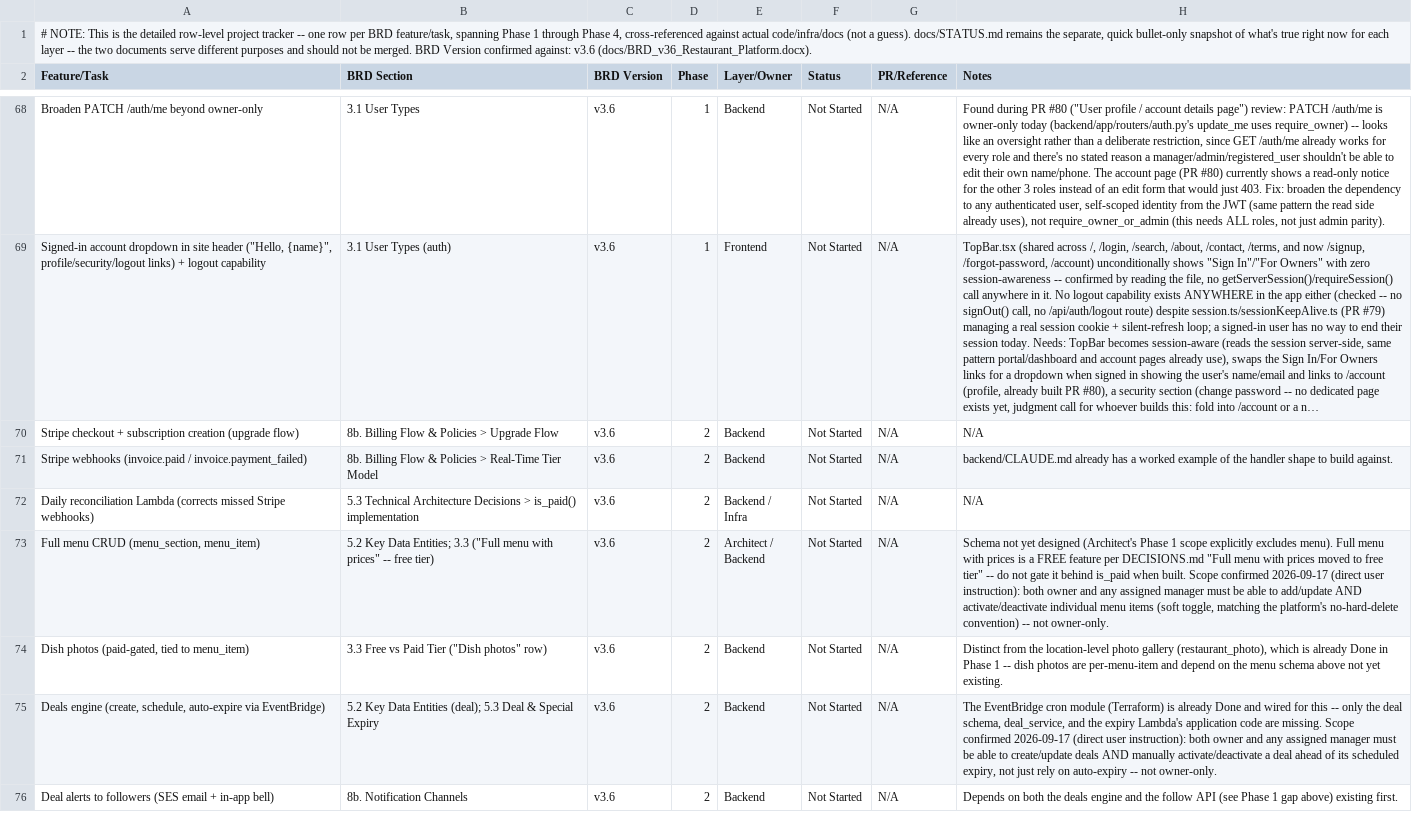
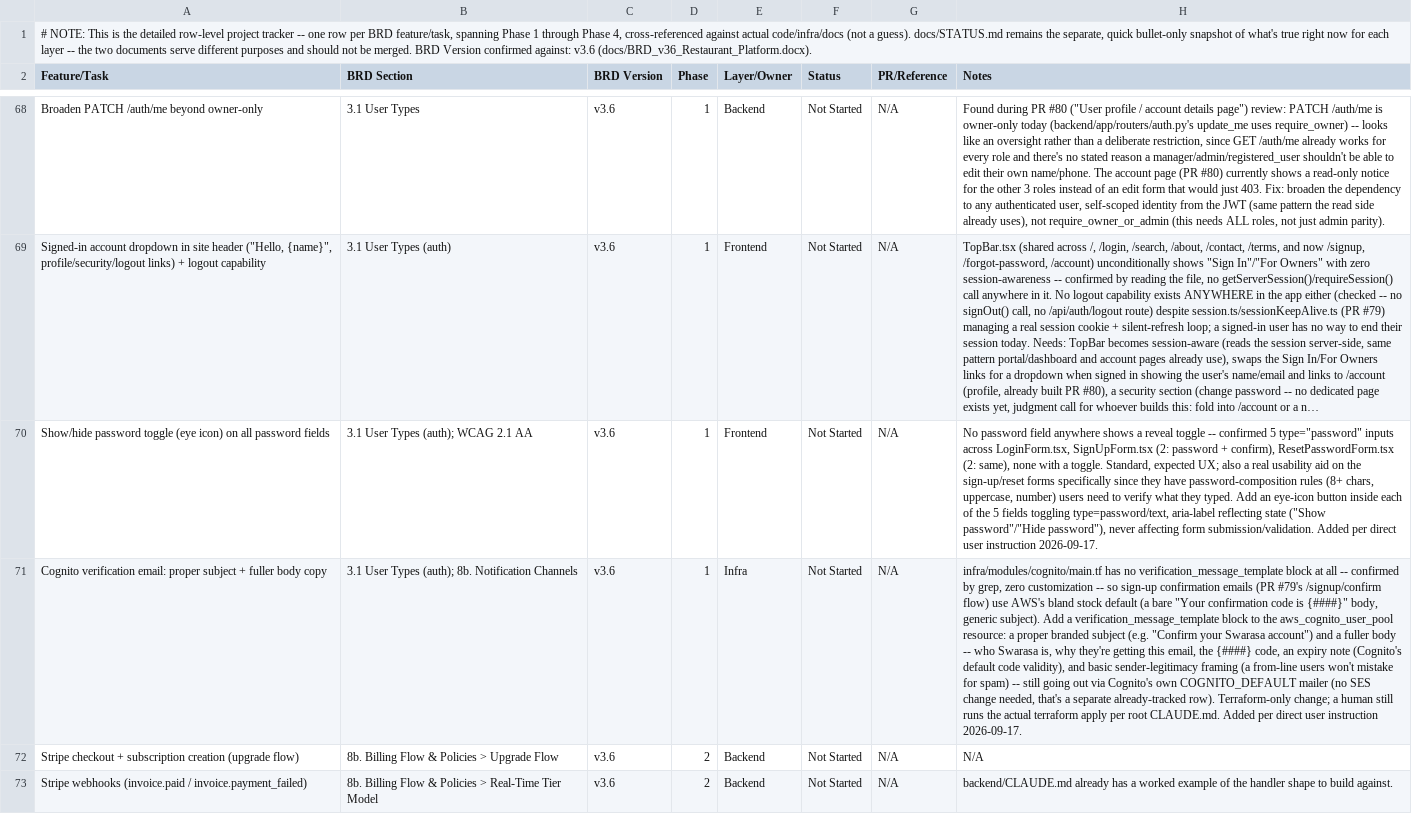
Before and after one commit to sr0626/swarasa, a CSV file: docs/PROJECT_PLAN.csv, drawn as a sheet; only a part is shown, gaps mark what is left out; the shorter side is filled out with more unchanged rows; long unchanged cells end in …; the diff names each change by its address in the sheet, - before the commit and + after, or states it on an @@ line.

```diff
--- a/docs/PROJECT_PLAN.csv
+++ b/docs/PROJECT_PLAN.csv
+row 70: Show/hide password toggle (eye icon) on all password fields | 3.1 User Types (auth); WCAG 2.1 AA | v3.6 | 1 | Frontend | Not Started | N/A | No password field anywhere shows a reveal toggle -- confirmed 5 type="password" inputs across LoginForm.tsx, SignUpForm.tsx (2: password + confirm), ResetPasswordForm.tsx (2: same), none with a toggle. Standard, expected UX; also a real usability aid on the sign-up/reset forms specifically since they have password-composition rules (8+ chars, uppercase, number) users need to verify what they typed. Add an eye-icon button inside each of the 5 fields toggling type=password/text, aria-label reflecting state ("Show password"/"Hide password"), never affecting form submission/validation. Added per direct user instruction 2026-09-17.
+row 71: Cognito verification email: proper subject + fuller body copy | 3.1 User Types (auth); 8b. Notification Channels | v3.6 | 1 | Infra | Not Started | N/A | infra/modules/cognito/main.tf has no verification_message_template block at all -- confirmed by grep, zero customization -- so sign-up confirmation emails (PR #79's /signup/confirm flow) use AWS's bland stock default (a bare "Your confirmation code is {####}" body, generic subject). Add a verification_message_template block to the aws_cognito_user_pool resource: a proper branded subject (e.g. "Confirm your Swarasa account") and a fuller body -- who Swarasa is, why they're getting this email, the {####} code, an expiry note (Cognito's default code validity), and basic sender-legitimacy framing (a from-line users won't mistake for spam) -- still going out via Cognito's own COGNITO_DEFAULT mailer (no SES change needed, that's a separate already-tracked row). Terraform-only change; a human still runs the actual terraform apply per root CLAUDE.md. Added per direct user instruction 2026-09-17.
```
